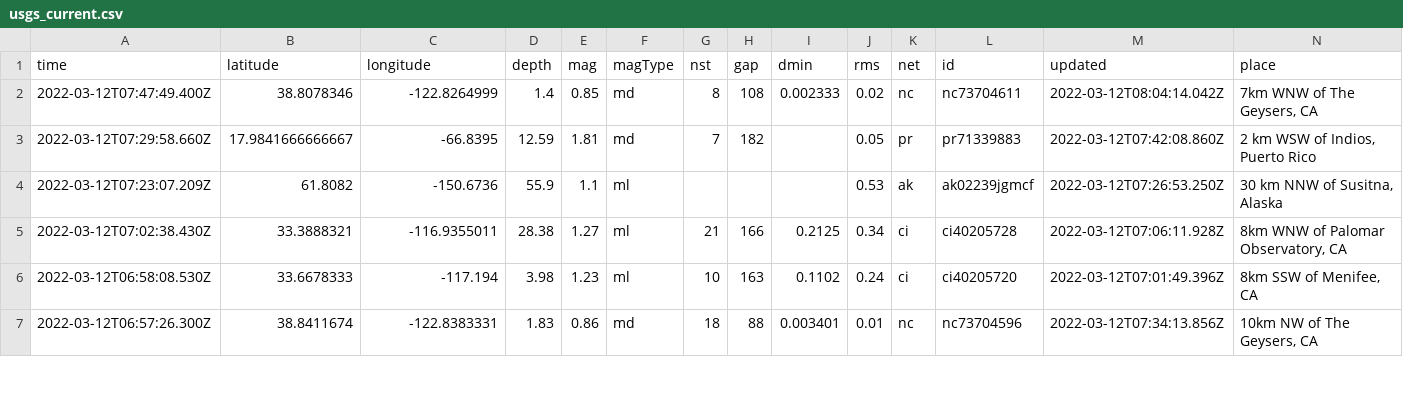
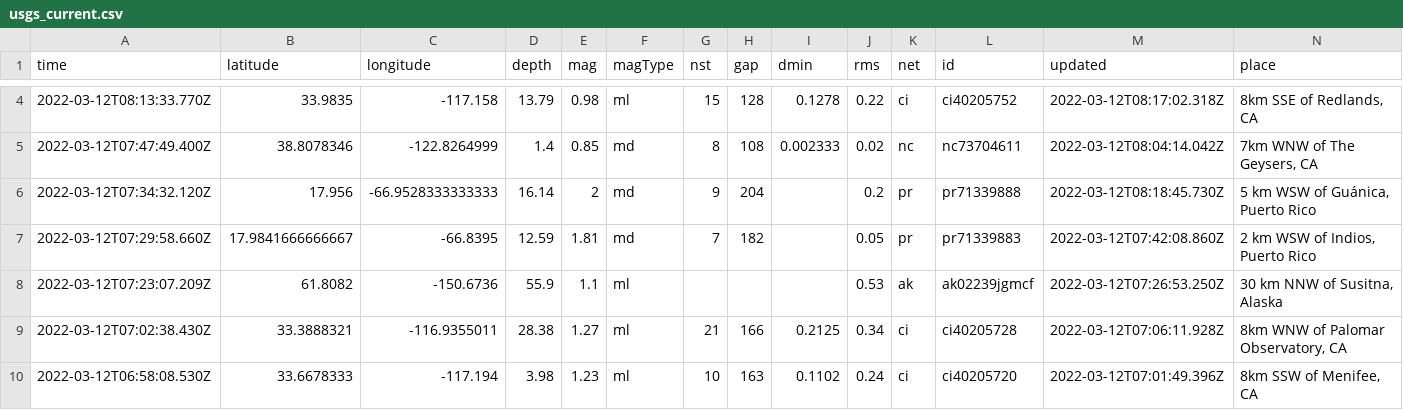
Before and after one commit to rachelll4/git-actions-nicar, a CSV file: usgs_current.csv, drawn as a sheet; only a part is shown, gaps mark what is left out; the shorter side is filled out with more unchanged rows; rows hold the shown columns only; the diff covers the shown part only; the diff names each change by its address in the sheet, - before the commit and + after, or states it on an @@ line.

```diff
--- a/usgs_current.csv
+++ b/usgs_current.csv
+row 4: 2022-03-12T08:13:33.770Z | 33.9835 | -117.158 | 13.79 | 0.98 | ml | 15 | 128 | 0.1278 | 0.22 | ci | ci40205752 | 2022-03-12T08:17:02.318Z | 8km SSE of Redlands, CA
+row 6: 2022-03-12T07:34:32.120Z | 17.956 | -66.9528333333333 | 16.14 | 2 | md | 9 | 204 |  | 0.2 | pr | pr71339888 | 2022-03-12T08:18:45.730Z | 5 km WSW of Guánica, Puerto Rico
```
Also changed, not shown: 2 added rows, 4 removed rows and 8 edited cells elsewhere in this file.
